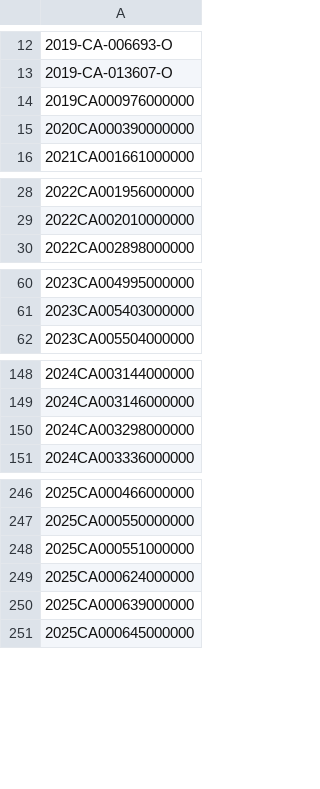
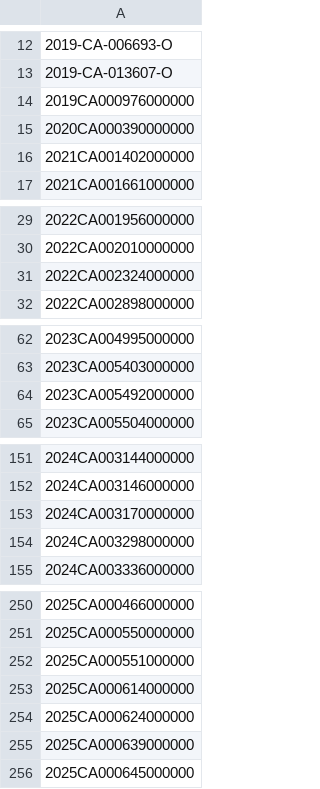
Before and after one commit to figlesias7/realforeclose-polk, a CSV file: data/all_seen.csv, drawn as a sheet; only a part is shown, gaps mark what is left out; the diff covers the shown part only; the diff names each change by its address in the sheet, - before the commit and + after, or states it on an @@ line.

```diff
--- a/data/all_seen.csv
+++ b/data/all_seen.csv
+row 16: 2021CA001402000000
+row 31: 2022CA002324000000
+row 64: 2023CA005492000000
+row 153: 2024CA003170000000
+row 253: 2025CA000614000000
```
Also changed, not shown: 2 added rows elsewhere in this file, data/event_log.csv, 3 other files.
